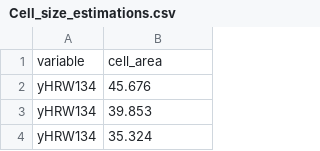
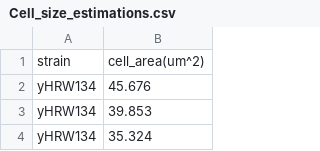
Before and after one commit to PerisD/SynHybrids, a CSV file: phenotyping/Cell_size_estimations.csv, drawn as a sheet; only a part is shown.

Commit message:
verified cell size raw data

```diff
--- a/phenotyping/Cell_size_estimations.csv
+++ b/phenotyping/Cell_size_estimations.csv
@@ -1,2 +1,2 @@
-variable,cell_area
+strain,cell_area(um^2)
 yHRW134,45.676
```
